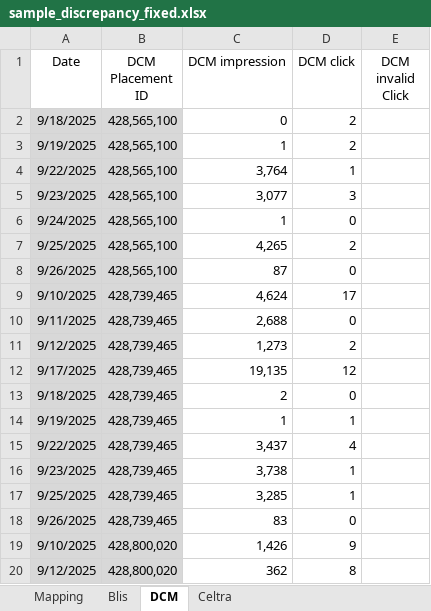
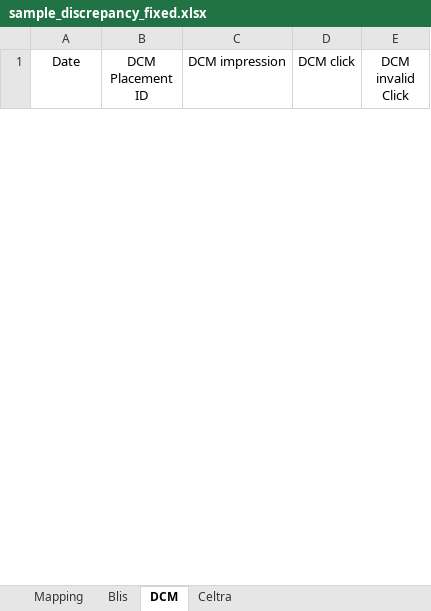
Before and after one commit to Mr-khan1100/Report-Automation, an Excel workbook: sample_discrepancy_fixed.xlsx, sheet DCM, drawn as a sheet; only a part is shown; values as stored, in another font and other column widths than the file's, no borders; removed rows and columns are numbered as before the commit, all else as after; the diff covers the shown part only; the diff names each change by its address in the sheet, - before the commit and + after, or states it on an @@ line.

```diff
--- a/sample_discrepancy_fixed.xlsx (sheet DCM)
+++ b/sample_discrepancy_fixed.xlsx (sheet DCM)
-row 2: 9/18/2025 | 428,565,100 | 0 | 2
-row 3: 9/19/2025 | 428,565,100 | 1 | 2
-row 4: 9/22/2025 | 428,565,100 | 3,764 | 1
-row 5: 9/23/2025 | 428,565,100 | 3,077 | 3
-row 6: 9/24/2025 | 428,565,100 | 1 | 0
-row 7: 9/25/2025 | 428,565,100 | 4,265 | 2
-row 8: 9/26/2025 | 428,565,100 | 87 | 0
-row 9: 9/10/2025 | 428,739,465 | 4,624 | 17
-row 10: 9/11/2025 | 428,739,465 | 2,688 | 0
-row 11: 9/12/2025 | 428,739,465 | 1,273 | 2
-row 12: 9/17/2025 | 428,739,465 | 19,135 | 12
-row 13: 9/18/2025 | 428,739,465 | 2 | 0
-row 14: 9/19/2025 | 428,739,465 | 1 | 1
-row 15: 9/22/2025 | 428,739,465 | 3,437 | 4
-row 16: 9/23/2025 | 428,739,465 | 3,738 | 1
-row 17: 9/25/2025 | 428,739,465 | 3,285 | 1
-row 18: 9/26/2025 | 428,739,465 | 83 | 0
-row 19: 9/10/2025 | 428,800,020 | 1,426 | 9
-row 20: 9/12/2025 | 428,800,020 | 362 | 8
```
Also changed, not shown: 7 added rows and 14 removed rows elsewhere in this sheet, sheet Blis, sheet Celtra, sheet Mapping, 1 other file.
